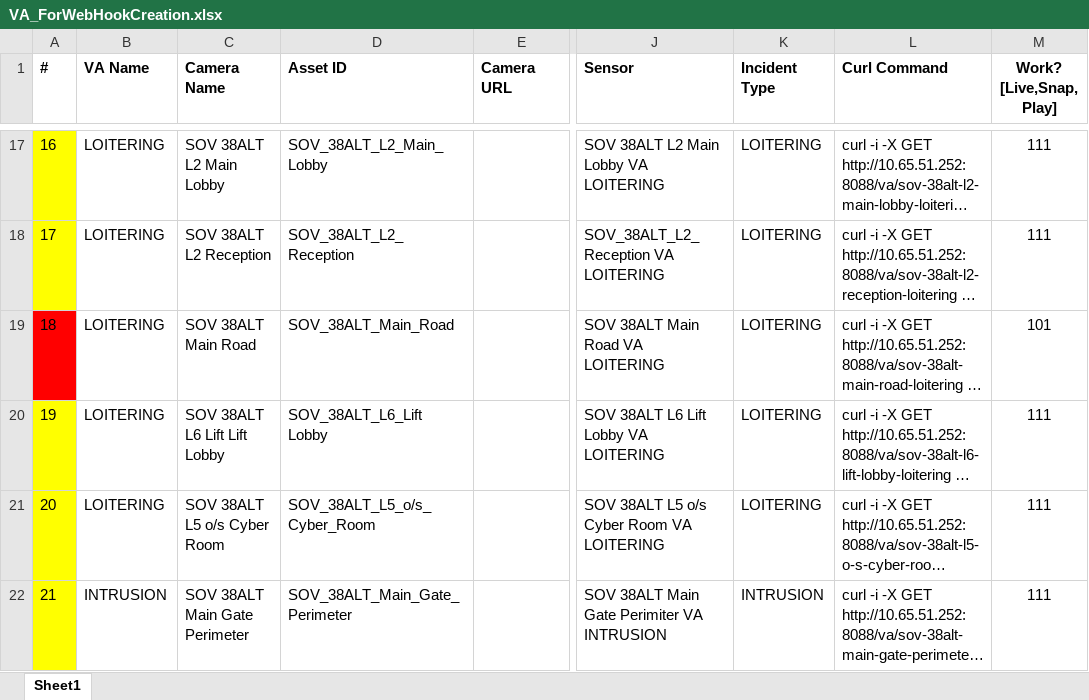
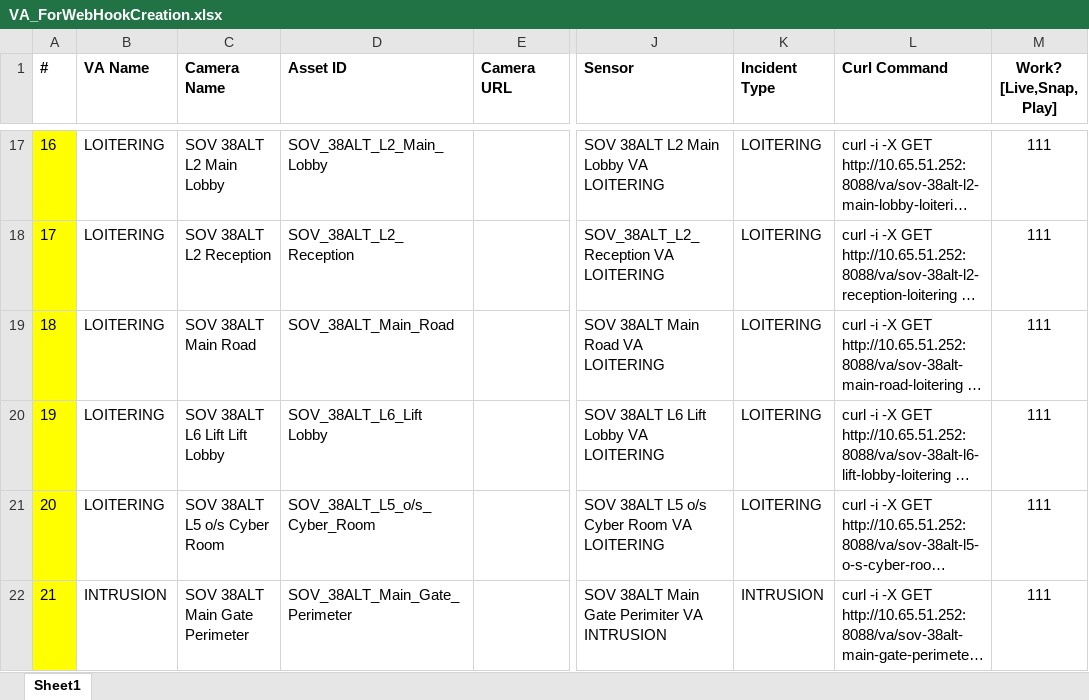
Before and after one commit to ksericpro/cde, an Excel workbook: apigw/docs/VA_ForWebHookCreation.xlsx, sheet Sheet1, drawn as a sheet; only a part is shown, gaps mark what is left out; long unchanged cells end in …; values as stored, in another font and other column widths than the file's, no borders; the diff names each change by its address in the sheet, - before the commit and + after, or states it on an @@ line.

```diff
--- a/apigw/docs/VA_ForWebHookCreation.xlsx (sheet Sheet1)
+++ b/apigw/docs/VA_ForWebHookCreation.xlsx (sheet Sheet1)
-A19 fill: #FF0000
+A19 fill: #FFFF00
-M19 (Work? [Live,Snap, Play]): 101
+M19 (Work? [Live,Snap, Play]): 111
```
Also changed, not shown: 16 other files.
